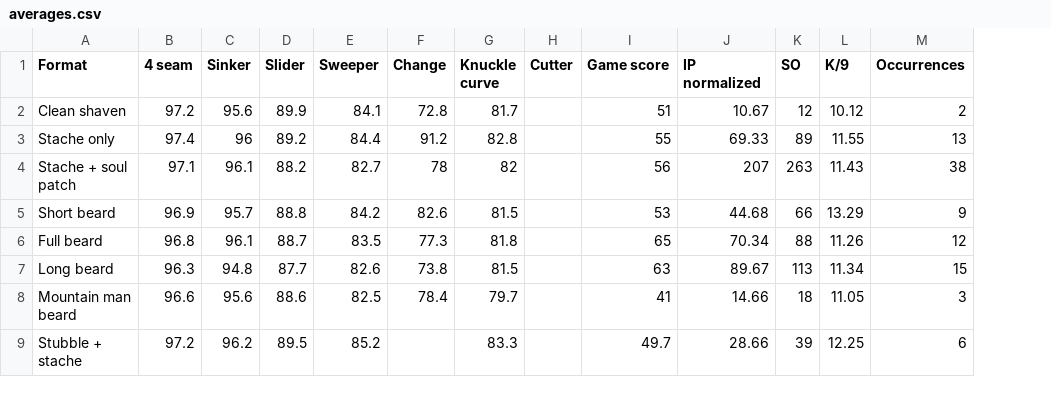
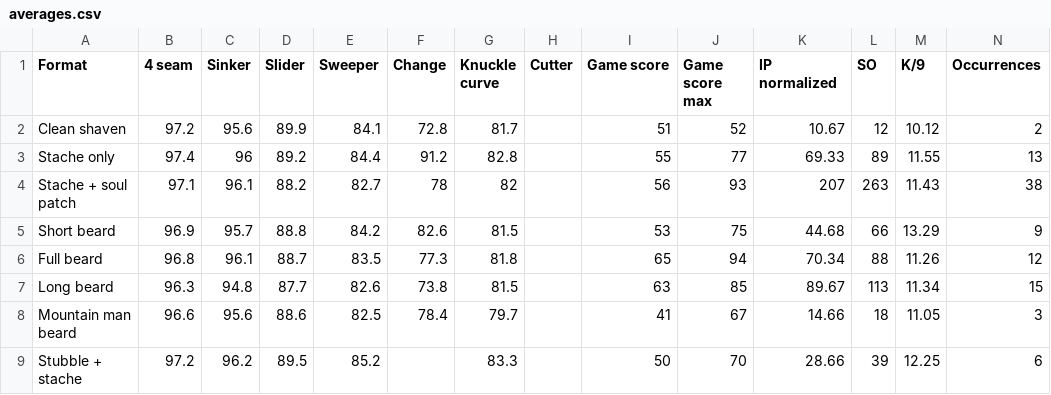
Before and after one commit to ruhee/stachecast, a CSV file: src/data/averages.csv, drawn as a sheet; the diff names each change by its address in the sheet, - before the commit and + after, or states it on an @@ line.

Commit message:
Add highest game score

```diff
--- a/src/data/averages.csv
+++ b/src/data/averages.csv
+column J (Game score max), rows 2-9: 52 | 77 | 93 | 75 | 94 | 85 | 67 | 70
-I9 (Game score): 49.7
+I9 (Game score): 50
```
Also changed, not shown: 2 other files.
